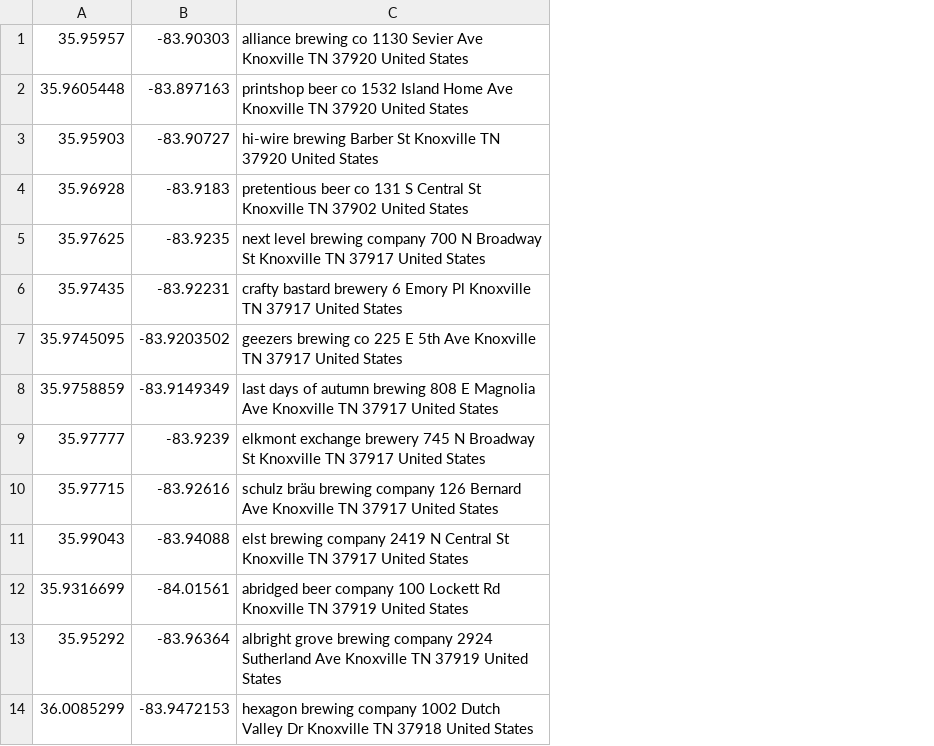
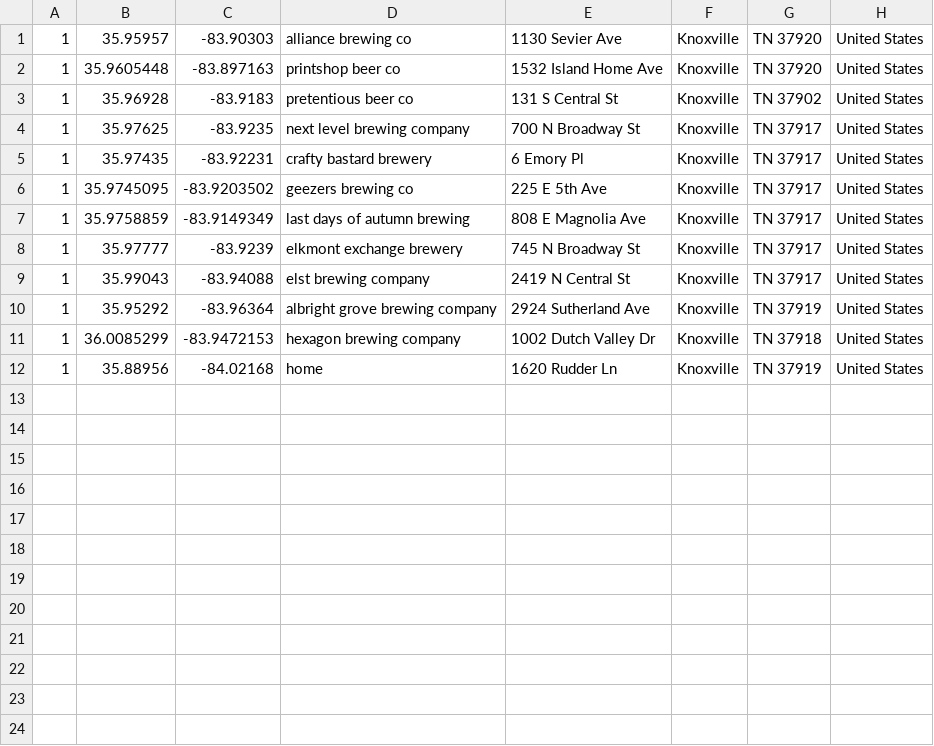
Before and after one commit to kcavagnolo/knoxville_ale_trail, a CSV file: geocoded_breweries.csv, drawn as a sheet; removed rows and columns are numbered as before the commit, all else as after; the diff names each change by its address in the sheet, - before the commit and + after, or states it on an @@ line.

```diff
--- a/geocoded_breweries.csv
+++ b/geocoded_breweries.csv
+column A, rows 1-11: all 1
-column C, rows 1-2: alliance brewing co 1130 Sevier Ave Knoxville TN 37920 United States | printshop beer co 1532 Island Home Ave Knoxville TN 37920 United States; rows 4-9: pretentious beer co 131 S Central St Knoxville TN 37902 United States | next level brewing company 700 N Broadway St Knoxville TN 37917 United States | crafty bastard brewery 6 Emory Pl Knoxville TN 37917 United States | geezers brewing co 225 E 5th Ave Knoxville TN 37917 United States | last days of autumn brewing 808 E Magnolia Ave Knoxville TN 37917 United States | elkmont exchange brewery 745 N Broadway St Knoxville TN 37917 United States; row 11: elst brewing company 2419 N Central St Knoxville TN 37917 United States; rows 13-14: albright grove brewing company 2924 Sutherland Ave Knoxville TN 37919 United States | hexagon brewing company 1002 Dutch Valley Dr Knoxville TN 37918 United States
+column D, rows 1-11: alliance brewing co | printshop beer co | pretentious beer co | next level brewing company | crafty bastard brewery | geezers brewing co | last days of autumn brewing | elkmont exchange brewery | elst brewing company | albright grove brewing company | hexagon brewing company
+column E, rows 1-11: 1130 Sevier Ave | 1532 Island Home Ave | 131 S Central St | 700 N Broadway St | 6 Emory Pl | 225 E 5th Ave | 808 E Magnolia Ave | 745 N Broadway St | 2419 N Central St | 2924 Sutherland Ave | 1002 Dutch Valley Dr
+column F, rows 1-11: all Knoxville
+column G, rows 1-11: TN 37920 | TN 37920 | TN 37902 | TN 37917 | TN 37917 | TN 37917 | TN 37917 | TN 37917 | TN 37917 | TN 37919 | TN 37918
+column H, rows 1-11: all United States
-row 3: 35.95903 | -83.90727 | hi-wire brewing Barber St Knoxville TN 37920 United States
-row 10: 35.97715 | -83.92616 | schulz bräu brewing company 126 Bernard Ave Knoxville TN 37917 United States
-row 12: 35.9316699 | -84.01561 | abridged beer company 100 Lockett Rd Knoxville TN 37919 United States
+row 12: 1 | 35.88956 | -84.02168 | home | 1620 Rudder Ln | Knoxville | TN 37919 | United States
```
Also changed, not shown: breweries.csv, 3 other files.
